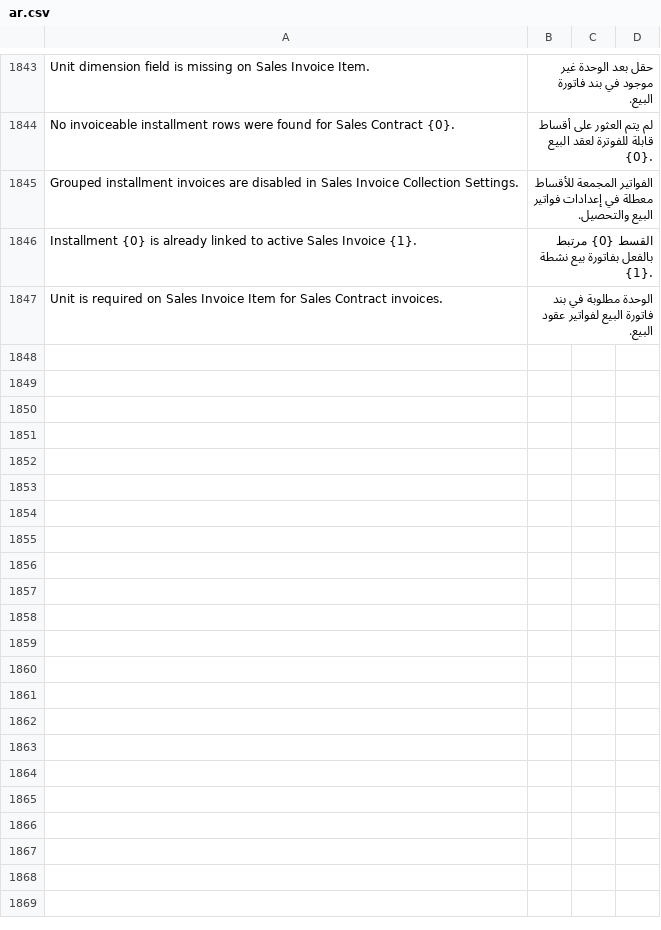
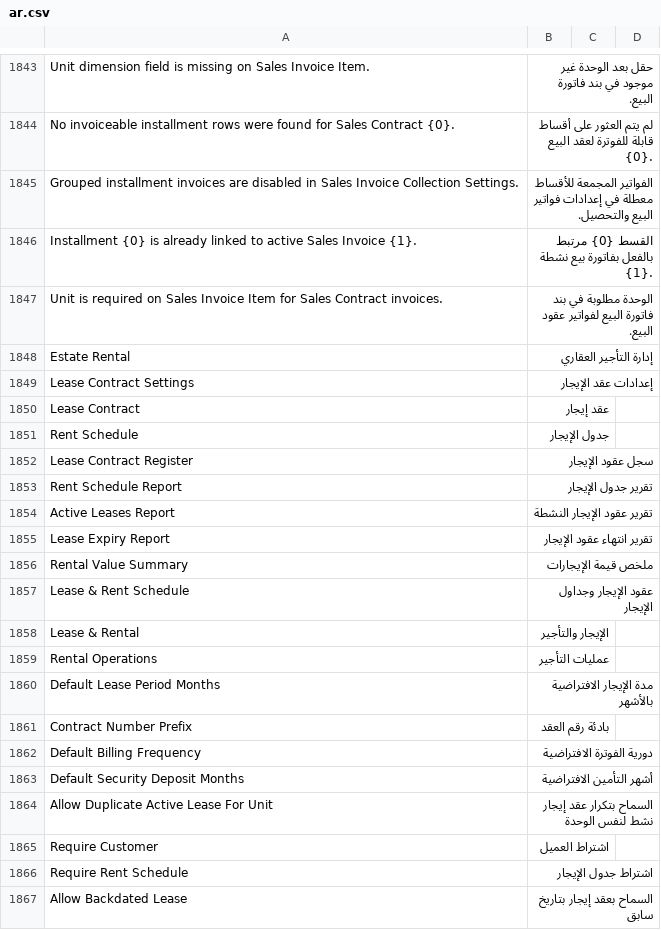
Before and after one commit to alaalsalam/Construct-erpnext, a CSV file: construct_erpnext/translations/ar.csv, drawn as a sheet; only a part is shown, gaps mark what is left out; the diff covers the shown part only.

Commit message:
feat: add lease contract and rent schedule foundation

```diff
--- a/construct_erpnext/translations/ar.csv
+++ b/construct_erpnext/translations/ar.csv
@@ -1847 +1847,21 @@ Installment {0} is already linked to active Sales Invoice {1}.,القسط {0} م
 Unit is required on Sales Invoice Item for Sales Contract invoices.,الوحدة مطلوبة في بند فاتورة البيع لفواتير عقود البيع.
+Estate Rental,إدارة التأجير العقاري
+Lease Contract Settings,إعدادات عقد الإيجار
+Lease Contract,عقد إيجار
+Rent Schedule,جدول الإيجار
+Lease Contract Register,سجل عقود الإيجار
+Rent Schedule Report,تقرير جدول الإيجار
+Active Leases Report,تقرير عقود الإيجار النشطة
+Lease Expiry Report,تقرير انتهاء عقود الإيجار
+Rental Value Summary,ملخص قيمة الإيجارات
+Lease & Rent Schedule,عقود الإيجار وجداول الإيجار
+Lease & Rental,الإيجار والتأجير
+Rental Operations,عمليات التأجير
+Default Lease Period Months,مدة الإيجار الافتراضية بالأشهر
+Contract Number Prefix,بادئة رقم العقد
+Default Billing Frequency,دورية الفوترة الافتراضية
+Default Security Deposit Months,أشهر التأمين الافتراضية
+Allow Duplicate Active Lease For Unit,السماح بتكرار عقد إيجار نشط لنفس الوحدة
+Require Customer,اشتراط العميل
+Require Rent Schedule,اشتراط جدول الإيجار
+Allow Backdated Lease,السماح بعقد إيجار بتاريخ سابق
```
Also changed, not shown: 68 added rows and 2 removed rows elsewhere in this file, 50 other files.
